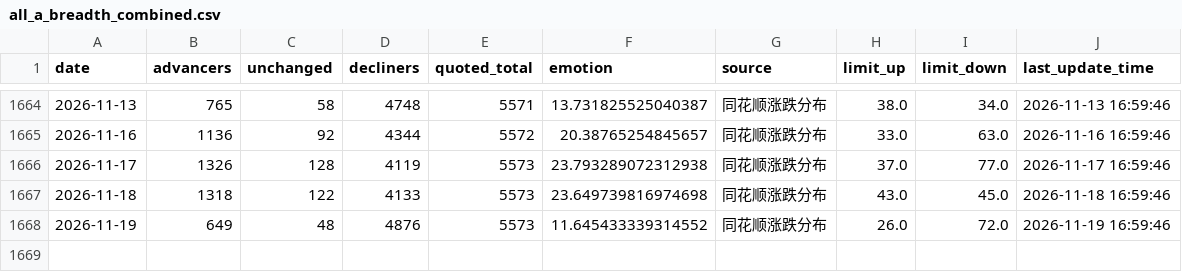
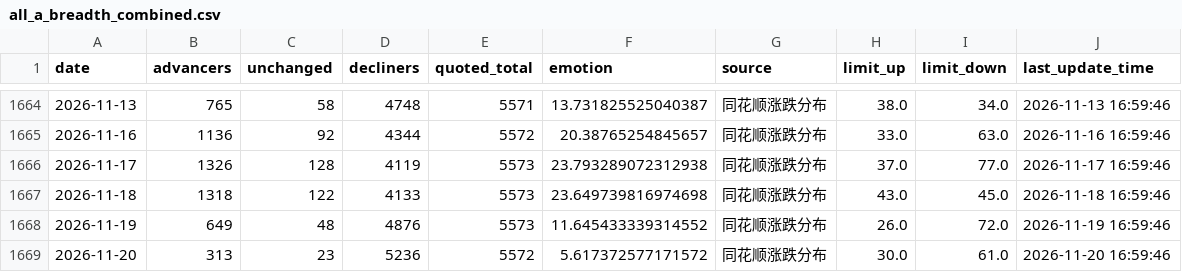
Before and after one commit to CindyNNN/amv-research-clock, a CSV file: data/backtests/cyb_emotion_kdj/all_a_breadth_combined.csv, drawn as a sheet; only a part is shown, gaps mark what is left out.

```diff
--- a/data/backtests/cyb_emotion_kdj/all_a_breadth_combined.csv
+++ b/data/backtests/cyb_emotion_kdj/all_a_breadth_combined.csv
@@ -1668 +1668,2 @@
 2026-11-19,649,48,4876,5573,11.645433339314552,同花顺涨跌分布,26.0,72.0,2026-11-19 16:59:46
+2026-11-20,313,23,5236,5572,5.617372577171572,同花顺涨跌分布,30.0,61.0,2026-11-20 16:59:46
```
Also changed, not shown: data/backtests/amv_index_gate/index_sh000001_daily.csv, data/backtests/amv_index_gate/index_sh000300_daily.csv, 23 other files.
